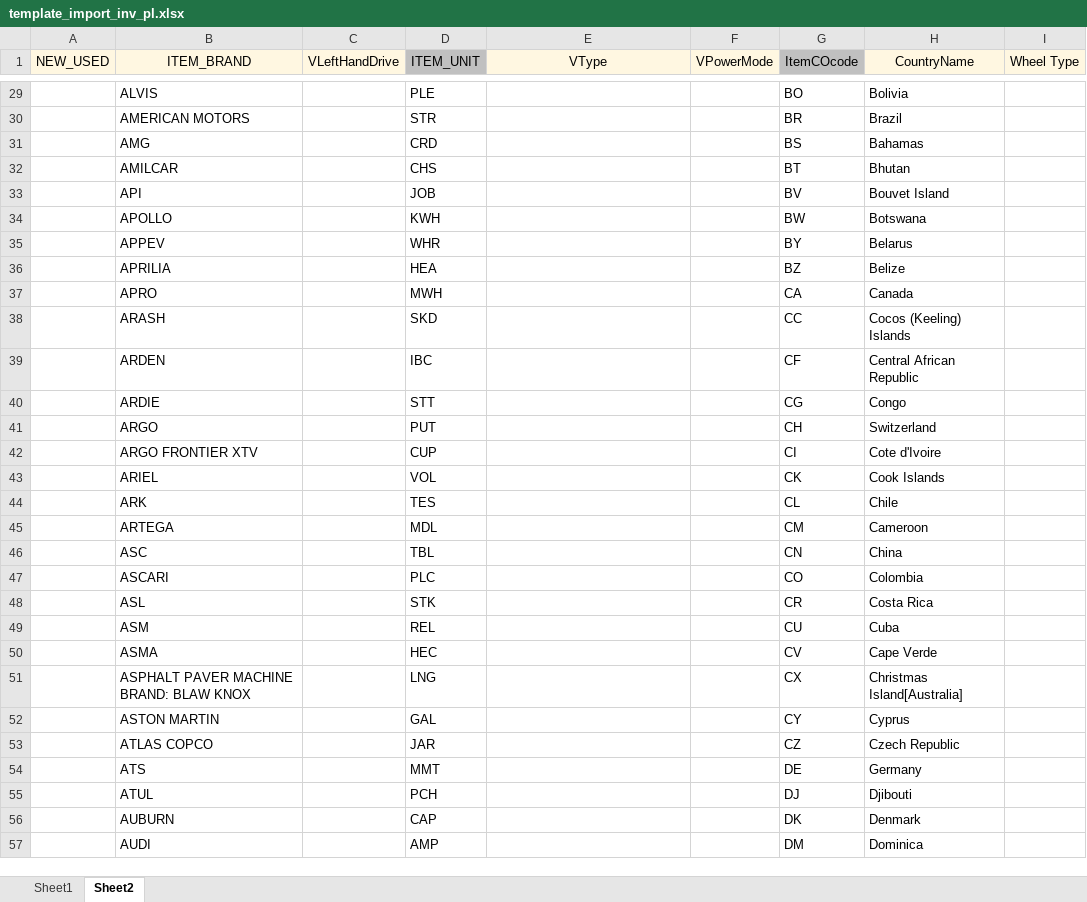
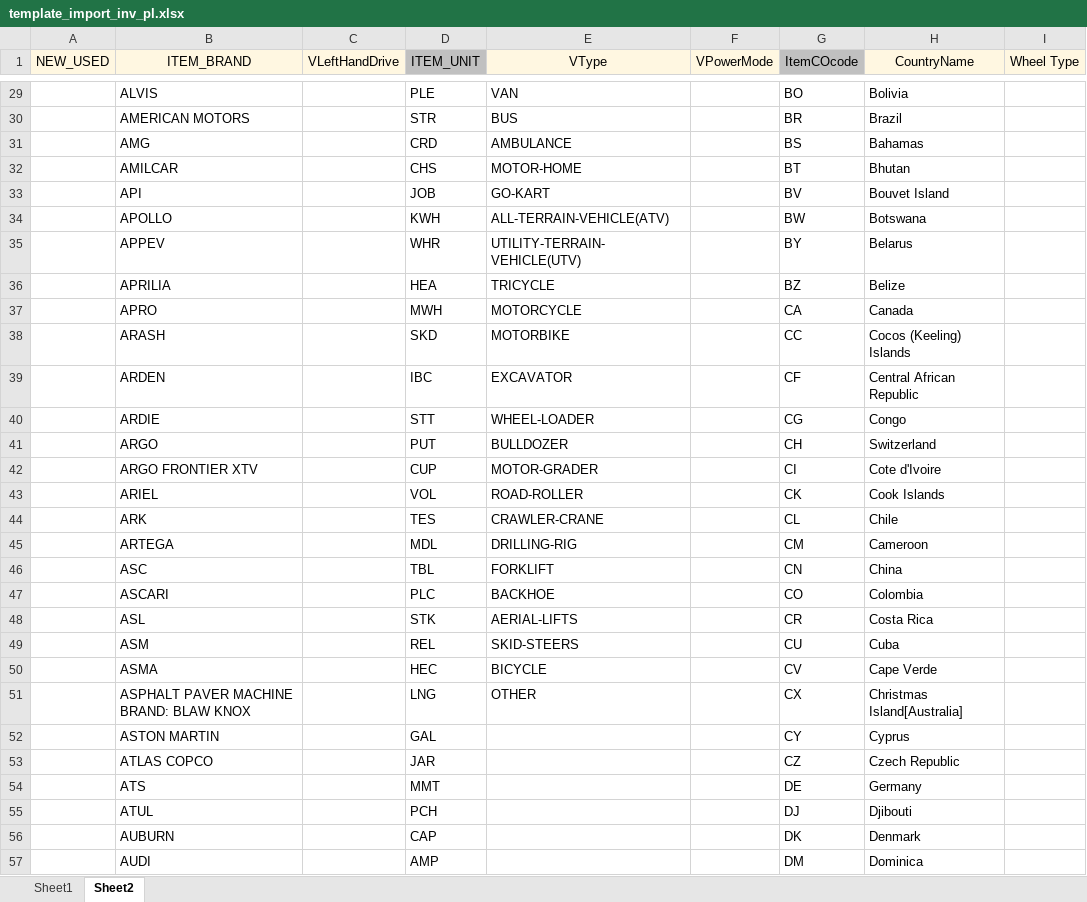
Before and after one commit to deboreysokun/dvl-customs-14.0, an Excel workbook: devel_logistic_management/static/excel/template_import_inv_pl.xlsx, sheet Sheet2, drawn as a sheet; only a part is shown, gaps mark what is left out; values as stored, in another font and other column widths than the file's, no borders; the diff covers the shown part only; the diff names each change by its address in the sheet, - before the commit and + after, or states it on an @@ line.

```diff
--- a/devel_logistic_management/static/excel/template_import_inv_pl.xlsx (sheet Sheet2)
+++ b/devel_logistic_management/static/excel/template_import_inv_pl.xlsx (sheet Sheet2)
-E29 (VType): (empty)
+E29 (VType): VAN
-E30 (VType): (empty)
+E30 (VType): BUS
-E31 (VType): (empty)
+E31 (VType): AMBULANCE
-E32 (VType): (empty)
+E32 (VType): MOTOR-HOME
-E33 (VType): (empty)
+E33 (VType): GO-KART
-E34 (VType): (empty)
+E34 (VType): ALL-TERRAIN-VEHICLE(ATV)
-E35 (VType): (empty)
+E35 (VType): UTILITY-TERRAIN-VEHICLE(UTV)
-E36 (VType): (empty)
+E36 (VType): TRICYCLE
-E37 (VType): (empty)
+E37 (VType): MOTORCYCLE
-E38 (VType): (empty)
+E38 (VType): MOTORBIKE
-E39 (VType): (empty)
+E39 (VType): EXCAVATOR
-E40 (VType): (empty)
+E40 (VType): WHEEL-LOADER
-E41 (VType): (empty)
+E41 (VType): BULLDOZER
-E42 (VType): (empty)
+E42 (VType): MOTOR-GRADER
-E43 (VType): (empty)
+E43 (VType): ROAD-ROLLER
-E44 (VType): (empty)
+E44 (VType): CRAWLER-CRANE
-E45 (VType): (empty)
+E45 (VType): DRILLING-RIG
-E46 (VType): (empty)
+E46 (VType): FORKLIFT
-E47 (VType): (empty)
+E47 (VType): BACKHOE
-E48 (VType): (empty)
+E48 (VType): AERIAL-LIFTS
-E49 (VType): (empty)
+E49 (VType): SKID-STEERS
-E50 (VType): (empty)
+E50 (VType): BICYCLE
-E51 (VType): (empty)
+E51 (VType): OTHER
```
Also changed, not shown: 26 edited cells and cell formats elsewhere in this sheet.
